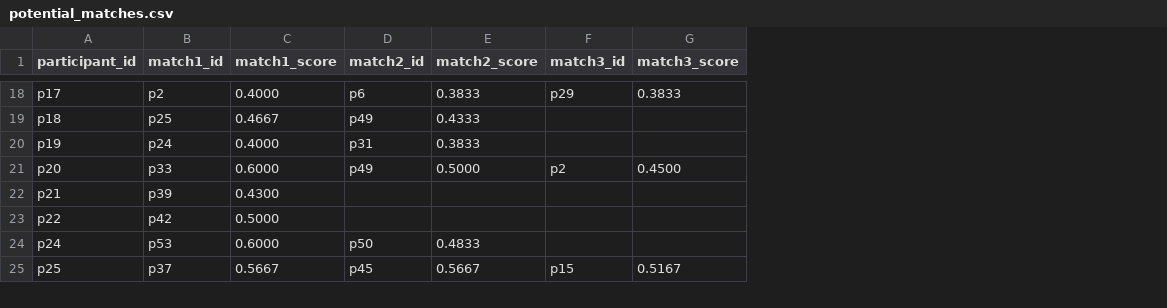
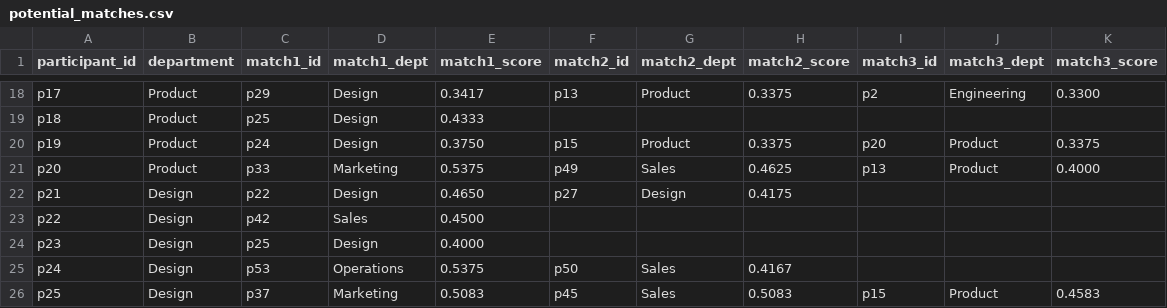
Before and after one commit to suxinkan/participant-matcher, a CSV file: data/potential_matches.csv, drawn as a sheet; only a part is shown, gaps mark what is left out; addresses are those after the commit; the diff covers the shown part only; the diff names each change by its address in the sheet, - before the commit and + after, or states it on an @@ line.

Commit message:
Added department header

```diff
--- a/data/potential_matches.csv
+++ b/data/potential_matches.csv
+column B (department), rows 18-23: Product | Product | Product | Product | Design | Design; rows 25-26: Design | Design
+column D (match1_dept), rows 18-23: Design | Design | Design | Marketing | Design | Sales; rows 25-26: Operations | Marketing
+column G (match2_dept), rows 18-22: Product |  | Product | Sales | Design; rows 25-26: Sales | Sales
+column J (match3_dept), rows 18-21: Engineering |  | Product | Product; row 26: Product
-C18 (match1_id): p2
+C18 (match1_id): p29
-E18 (match1_score): 0.4000
+E18 (match1_score): 0.3417
-F18 (match2_id): p6
+F18 (match2_id): p13
-H18 (match2_score): 0.3833
+H18 (match2_score): 0.3375
-I18 (match3_id): p29
+I18 (match3_id): p2
-K18 (match3_score): 0.3833
+K18 (match3_score): 0.3300
-E19 (match1_score): 0.4667
+E19 (match1_score): 0.4333
-F19 (match2_id): p49
+F19 (match2_id): (empty)
-H19 (match2_score): 0.4333
+H19 (match2_score): (empty)
-E20 (match1_score): 0.4000
+E20 (match1_score): 0.3750
-F20 (match2_id): p31
+F20 (match2_id): p15
-H20 (match2_score): 0.3833
+H20 (match2_score): 0.3375
-I20 (match3_id): (empty)
+I20 (match3_id): p20
-K20 (match3_score): (empty)
+K20 (match3_score): 0.3375
-E21 (match1_score): 0.6000
+E21 (match1_score): 0.5375
-H21 (match2_score): 0.5000
+H21 (match2_score): 0.4625
-I21 (match3_id): p2
+I21 (match3_id): p13
-K21 (match3_score): 0.4500
+K21 (match3_score): 0.4000
-C22 (match1_id): p39
+C22 (match1_id): p22
-E22 (match1_score): 0.4300
+E22 (match1_score): 0.4650
-F22 (match2_id): (empty)
+F22 (match2_id): p27
-H22 (match2_score): (empty)
+H22 (match2_score): 0.4175
-E23 (match1_score): 0.5000
+E23 (match1_score): 0.4500
+row 24: p23 | Design | p25 | Design | 0.4000
-E25 (match1_score): 0.6000
+E25 (match1_score): 0.5375
-H25 (match2_score): 0.4833
+H25 (match2_score): 0.4167
-E26 (match1_score): 0.5667
+E26 (match1_score): 0.5083
-H26 (match2_score): 0.5667
+H26 (match2_score): 0.5083
-K26 (match3_score): 0.5167
+K26 (match3_score): 0.4583
```
Also changed, not shown: 138 edited cells elsewhere in this file, data/confirmed_matches.csv, data/match_training_data.csv, 3 other files.
